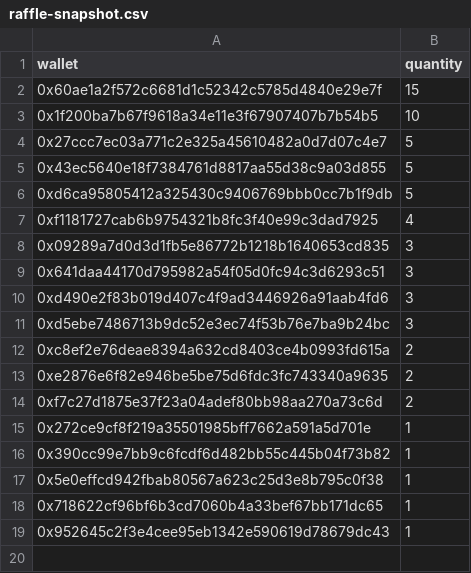
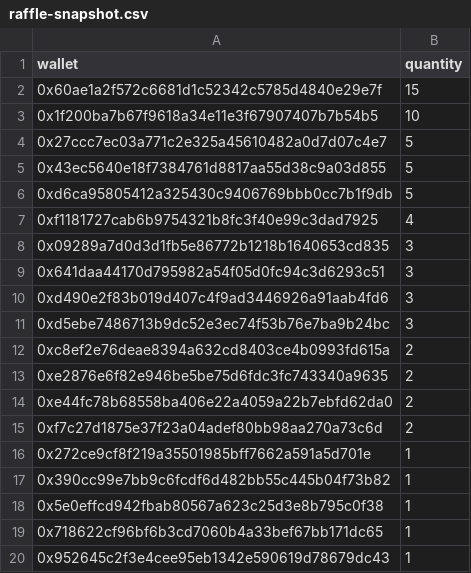
Before and after one commit to GridPhantoms/grid-keys-points, a CSV file: public/raffle-snapshot.csv, drawn as a sheet.

Commit message:
Update raffle snapshot

```diff
--- a/public/raffle-snapshot.csv
+++ b/public/raffle-snapshot.csv
@@ -13,2 +13,3 @@ wallet,quantity
 0xe2876e6f82e946be5be75d6fdc3fc743340a9635,2
+0xe44fc78b68558ba406e22a4059a22b7ebfd62da0,2
 0xf7c27d1875e37f23a04adef80bb98aa270a73c6d,2
```
Also changed, not shown: 1 other file.
